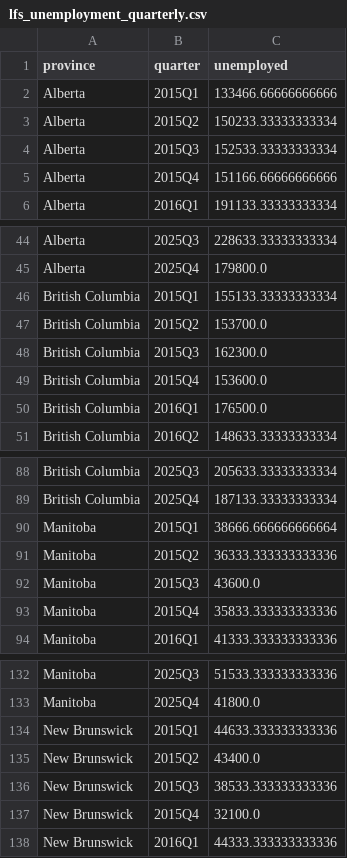
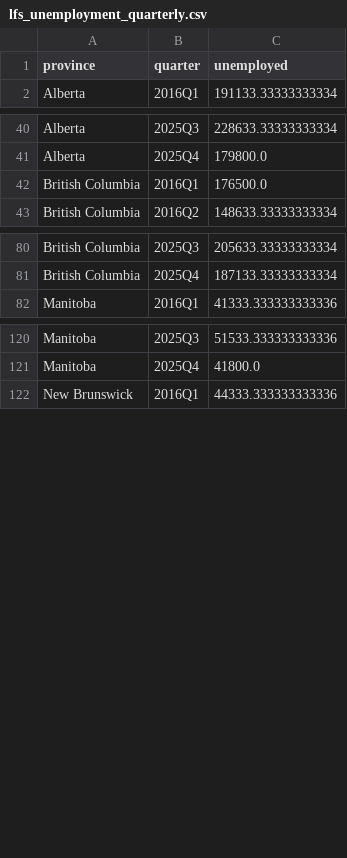
Before and after one commit to augustinebrown/Advanced-Data-Analysis, a CSV file: data/processed/lfs_unemployment_quarterly.csv, drawn as a sheet; only a part is shown, gaps mark what is left out; the diff covers the shown part only; the diff names each change by its address in the sheet, - before the commit and + after, or states it on an @@ line.

```diff
--- a/data/processed/lfs_unemployment_quarterly.csv
+++ b/data/processed/lfs_unemployment_quarterly.csv
-row 2: Alberta | 2015Q1 | 133466.66666666666
-row 3: Alberta | 2015Q2 | 150233.33333333334
-row 4: Alberta | 2015Q3 | 152533.33333333334
-row 5: Alberta | 2015Q4 | 151166.66666666666
-row 46: British Columbia | 2015Q1 | 155133.33333333334
-row 47: British Columbia | 2015Q2 | 153700.0
-row 48: British Columbia | 2015Q3 | 162300.0
-row 49: British Columbia | 2015Q4 | 153600.0
-row 90: Manitoba | 2015Q1 | 38666.666666666664
-row 91: Manitoba | 2015Q2 | 36333.333333333336
-row 92: Manitoba | 2015Q3 | 43600.0
-row 93: Manitoba | 2015Q4 | 35833.333333333336
-row 134: New Brunswick | 2015Q1 | 44633.333333333336
-row 135: New Brunswick | 2015Q2 | 43400.0
-row 136: New Brunswick | 2015Q3 | 38533.333333333336
-row 137: New Brunswick | 2015Q4 | 32100.0
```
Also changed, not shown: 24 removed rows elsewhere in this file, data/processed/group_quarter.csv, data/processed/jvws_vacancies_quarterly.csv, 3 other files.
